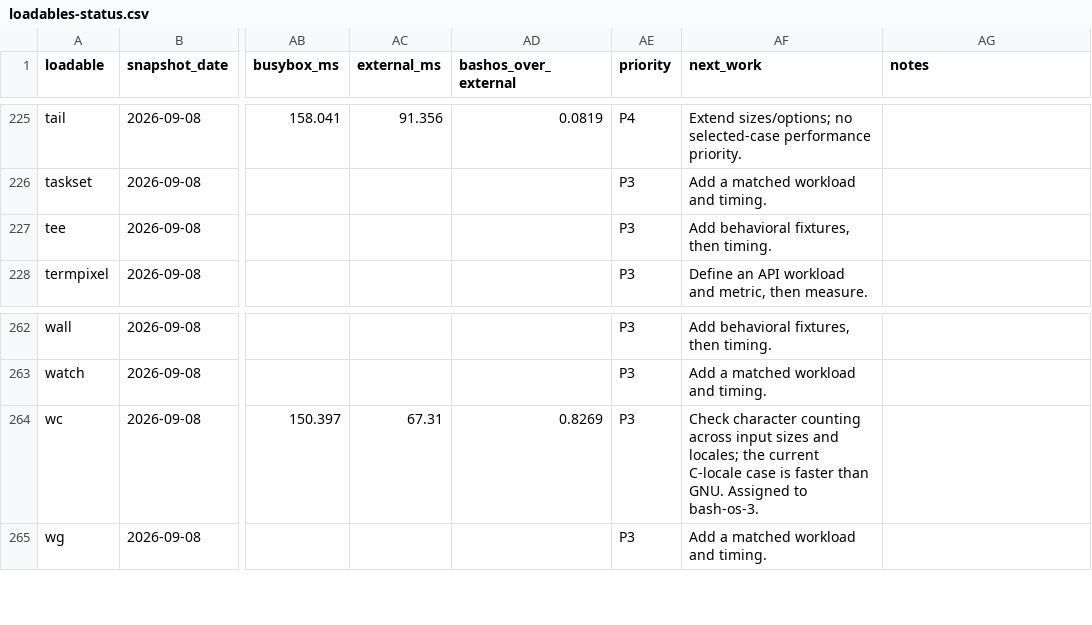
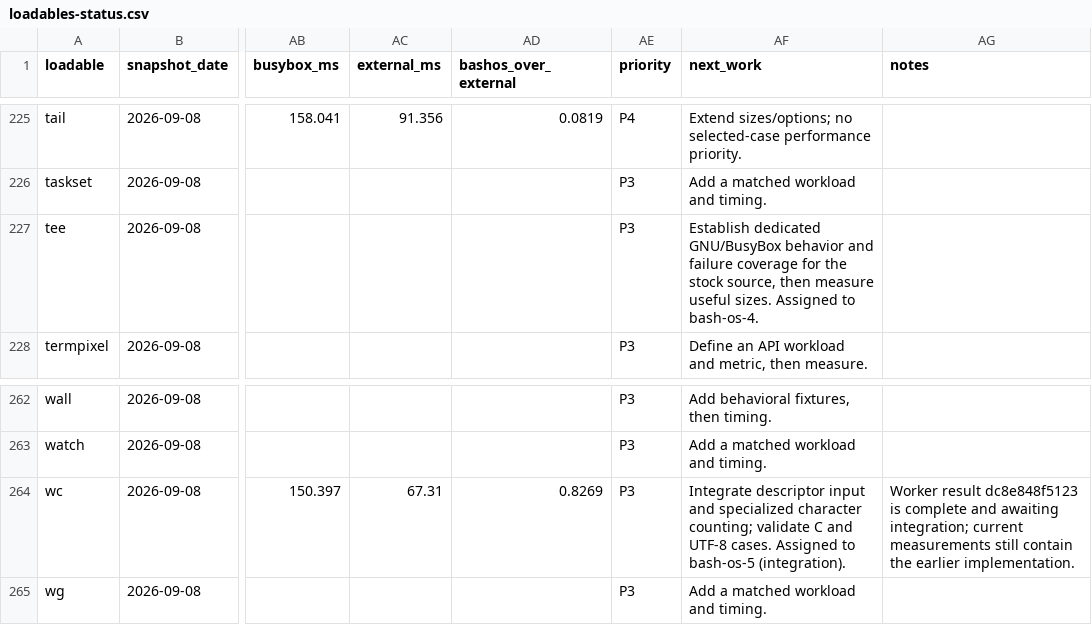
Before and after one commit to itsmygithubacct/bash-os, a CSV file: docs/loadables-status.csv, drawn as a sheet; only a part is shown, gaps mark what is left out; the diff covers the shown part only; the diff names each change by its address in the sheet, - before the commit and + after, or states it on an @@ line.

Commit message:
Track pending loadable integration and additional correctness findings
Preserve timed-case provenance while recording untimed input and error checks. Keep every digest record in validation and report blank records as mismatches, with producer regressions in the native test runner.

```diff
--- a/docs/loadables-status.csv
+++ b/docs/loadables-status.csv
-AF227 (next_work): Add behavioral fixtures, then timing.
+AF227 (next_work): Establish dedicated GNU/BusyBox behavior and failure coverage for the stock source, then measure useful sizes. Assigned to bash-os-4.
-AF264 (next_work): Check character counting across input sizes and locales; the current C-locale case is faster than GNU. Assigned to bash-os-3.
+AF264 (next_work): Integrate descriptor input and specialized character counting; validate C and UTF-8 cases. Assigned to bash-os-5 (integration).
-AG264 (notes): (empty)
+AG264 (notes): Worker result dc8e848f5123 is complete and awaiting integration; current measurements still contain the earlier implementation.
```
Also changed, not shown: 41 edited cells elsewhere in this file, 8 other files.
